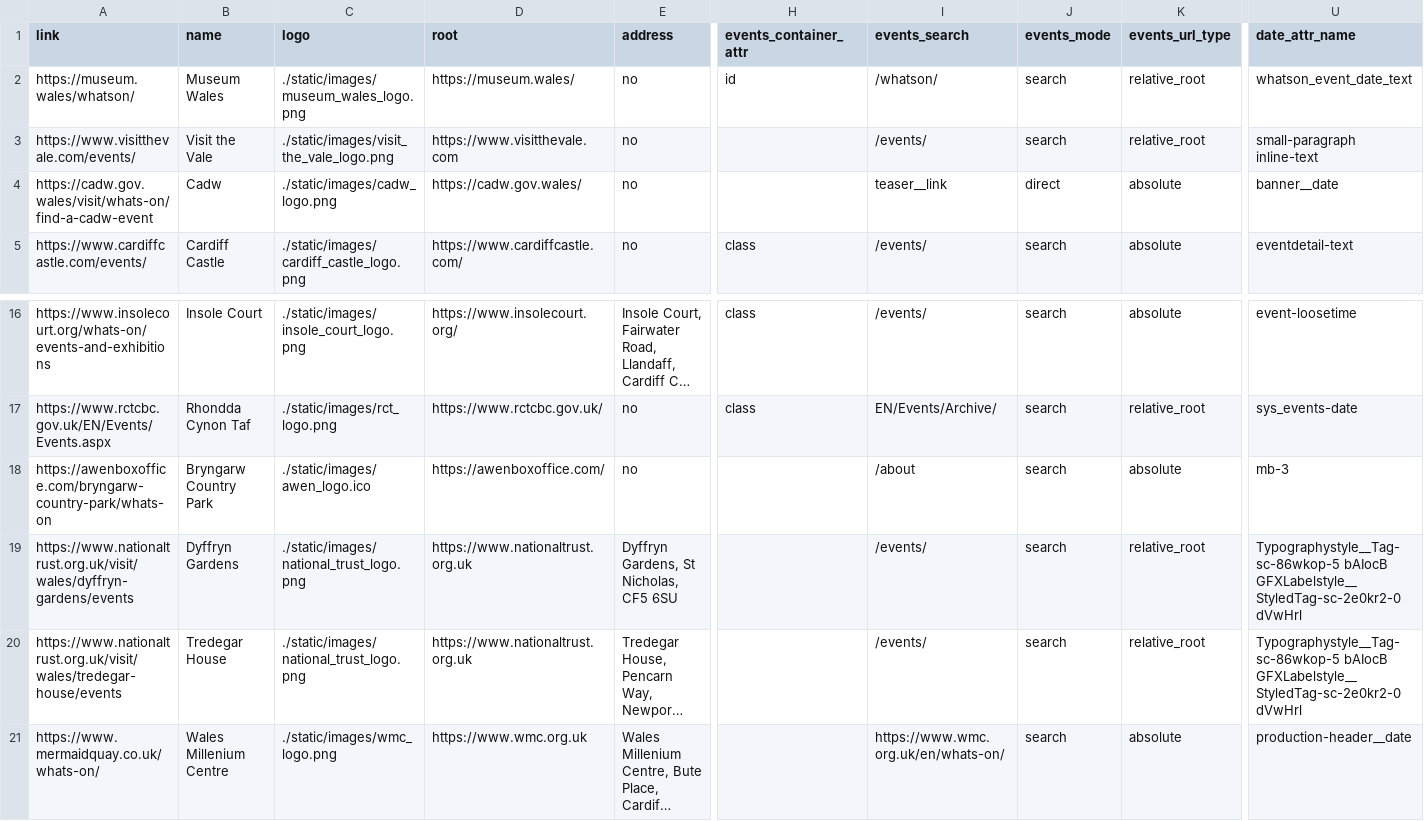
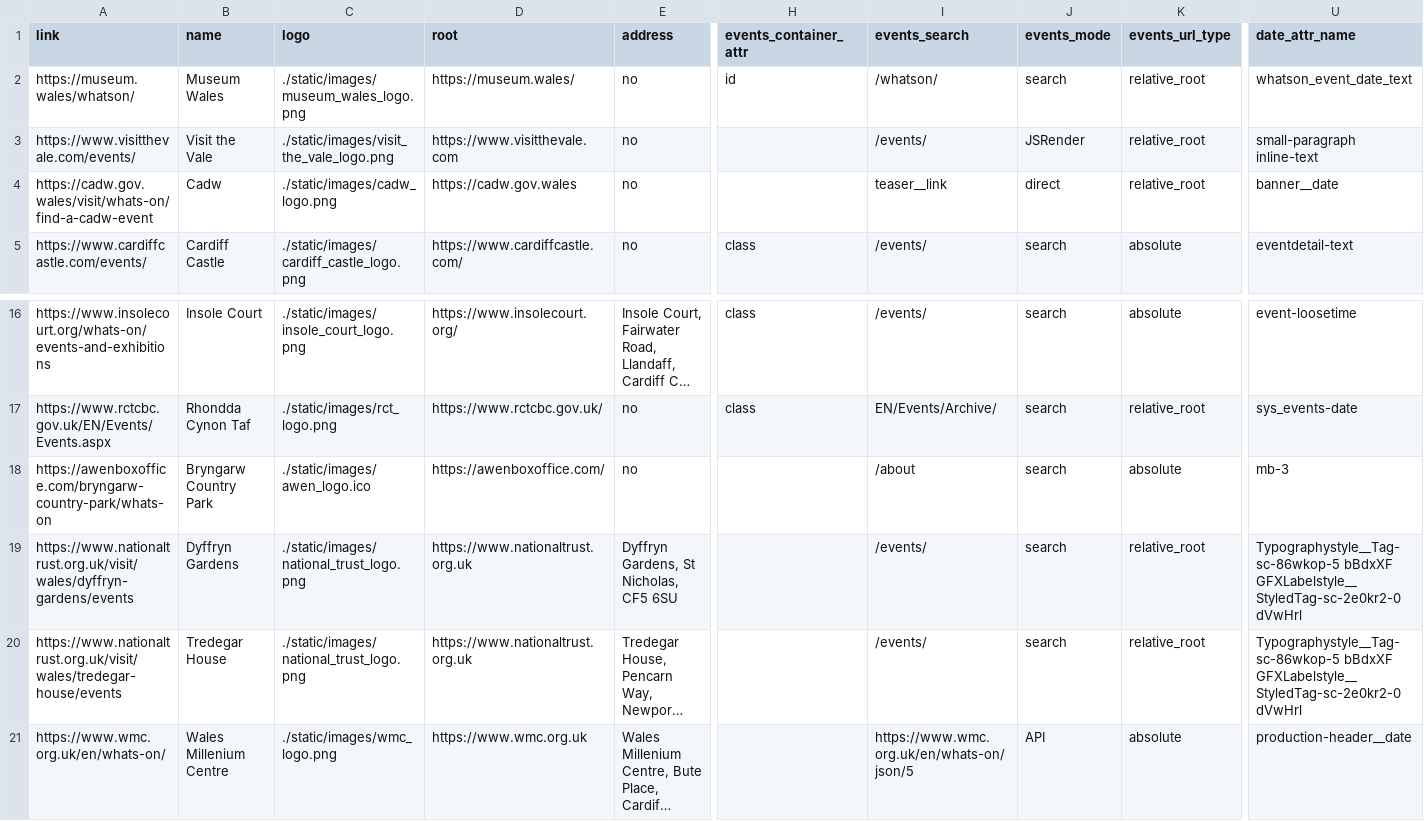
Before and after one commit to s-bramer/local_event_curator, a CSV file: event_pages.csv, drawn as a sheet; only a part is shown, gaps mark what is left out; long unchanged cells end in …; the diff names each change by its address in the sheet, - before the commit and + after, or states it on an @@ line.

```diff
--- a/event_pages.csv
+++ b/event_pages.csv
-J3 (events_mode): search
+J3 (events_mode): JSRender
-D4 (root): https://cadw.gov.wales/
+D4 (root): https://cadw.gov.wales
-K4 (events_url_type): absolute
+K4 (events_url_type): relative_root
-U19:U20 (date_attr_name): Typographystyle__Tag-sc-86wkop-5 bAIocB GFXLabelstyle__StyledTag-sc-2e0kr2-0 dVwHrl
+U19:U20 (date_attr_name): Typographystyle__Tag-sc-86wkop-5 bBdxXF GFXLabelstyle__StyledTag-sc-2e0kr2-0 dVwHrl
-A21 (link): https://www.mermaidquay.co.uk/whats-on/
+A21 (link): https://www.wmc.org.uk/en/whats-on/
-I21 (events_search): https://www.wmc.org.uk/en/whats-on/
+I21 (events_search): https://www.wmc.org.uk/en/whats-on/json/5
-J21 (events_mode): search
+J21 (events_mode): API
```
Also changed, not shown: 7 other files.
